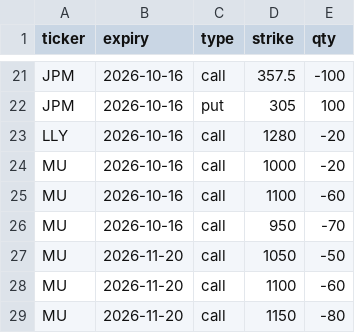
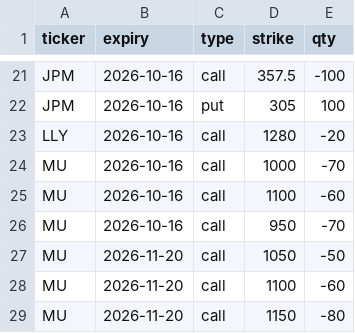
Before and after one commit to Sig02523/stock-list-fundamentals, a CSV file: positions.csv, drawn as a sheet; only a part is shown, gaps mark what is left out.

```diff
--- a/positions.csv
+++ b/positions.csv
@@ -23,3 +23,3 @@ JPM,2026-10-16,put,305,100
 LLY,2026-10-16,call,1280,-20
-MU,2026-10-16,call,1000,-20
+MU,2026-10-16,call,1000,-70
 MU,2026-10-16,call,1100,-60
```
